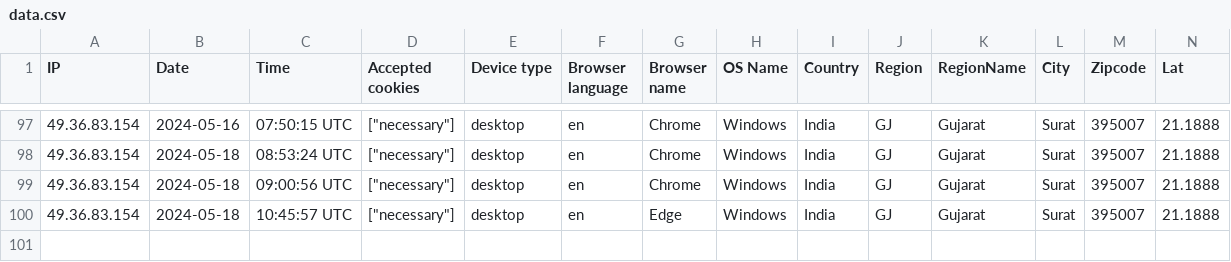
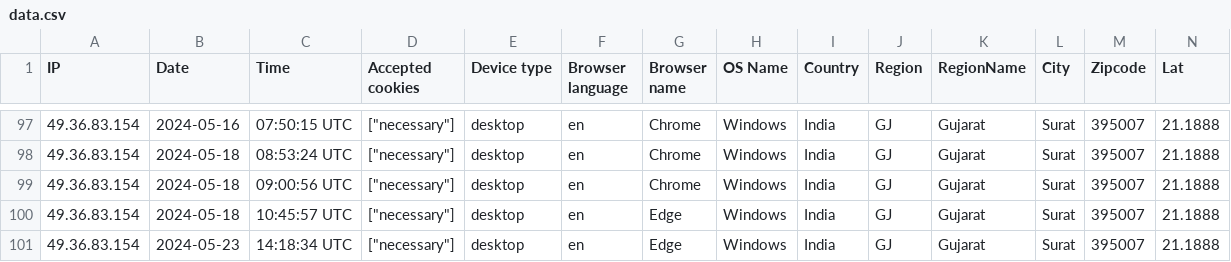
Before and after one commit to Gabu-Rayon/erp-go-6.4-using-laravel, a CSV file: storage/uploads/sample/data.csv, drawn as a sheet; only a part is shown, gaps mark what is left out; rows hold the shown columns only; the diff names each change by its address in the sheet, - before the commit and + after, or states it on an @@ line.

```diff
--- a/storage/uploads/sample/data.csv
+++ b/storage/uploads/sample/data.csv
+row 101: 49.36.83.154 | 2024-05-23 | 14:18:34 UTC | ["necessary"] | desktop | en | Edge | Windows | India | GJ | Gujarat | Surat | 395007 | 21.1888
```
Also changed, not shown: 27 other files.
